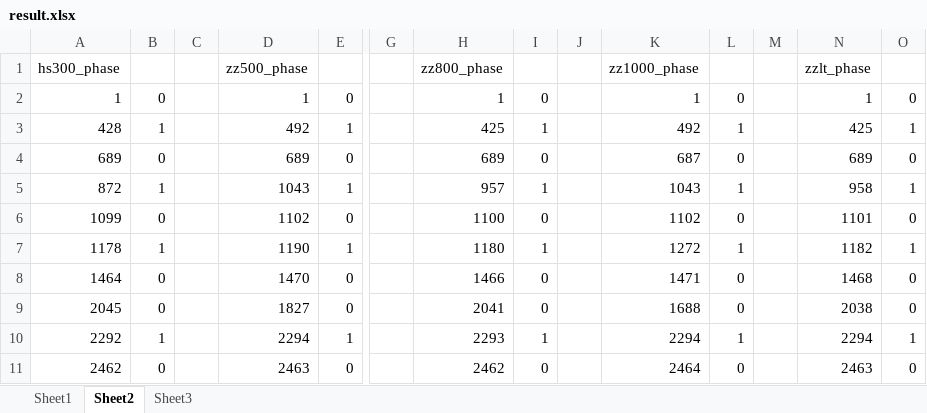
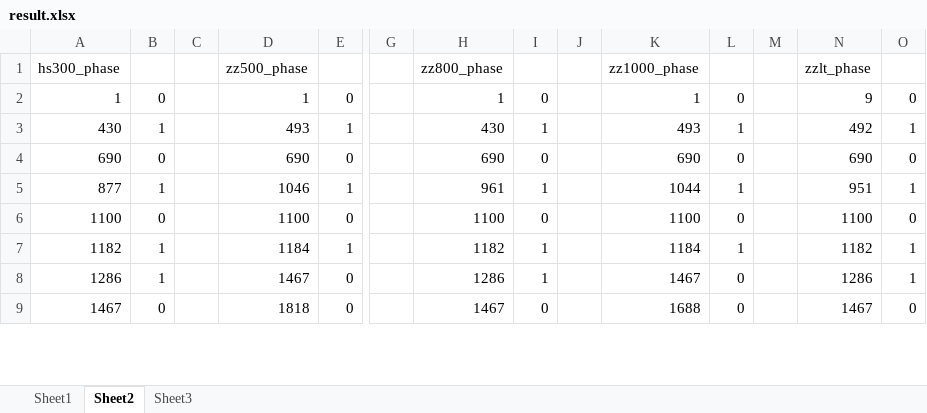
Before and after one commit to jisifan/mutual-fund-analysis, an Excel workbook: result.xlsx, sheet Sheet2, drawn as a sheet; only a part is shown, gaps mark what is left out; values as stored, in another font and other column widths than the file's, no borders; removed rows and columns are numbered as before the commit, all else as after; rows hold the shown columns only; the diff covers the shown part only; the diff names each change by its address in the sheet, - before the commit and + after, or states it on an @@ line.

```diff
--- a/result.xlsx (sheet Sheet2)
+++ b/result.xlsx (sheet Sheet2)
-N2: 1
+N2: 9
-A3: 428
+A3: 430
-D3: 492
+D3: 493
-H3: 425
+H3: 430
-K3: 492
+K3: 493
-N3: 425
+N3: 492
-A4: 689
+A4: 690
-D4: 689
+D4: 690
-H4: 689
+H4: 690
-K4: 687
+K4: 690
-N4: 689
+N4: 690
-A5: 872
+A5: 877
-D5: 1043
+D5: 1046
-H5: 957
+H5: 961
-K5: 1043
+K5: 1044
-N5: 958
+N5: 951
-A6: 1099
+A6: 1100
-D6: 1102
+D6: 1100
-K6: 1102
+K6: 1100
-N6: 1101
+N6: 1100
-A7: 1178
+A7: 1182
-D7: 1190
+D7: 1184
-H7: 1180
+H7: 1182
-K7: 1272
+K7: 1184
-row 8: 1464 | 0 |  | 1470 | 0 |  | 1466 | 0 |  | 1471 | 0 |  | 1468 | 0
+row 8: 1286 | 1 |  | 1467 | 0 |  | 1286 | 1 |  | 1467 | 0 |  | 1286 | 1
-A9: 2045
+A9: 1467
-D9: 1827
+D9: 1818
-H9: 2041
+H9: 1467
-N9: 2038
+N9: 1467
-row 10: 2292 | 1 |  | 2294 | 1 |  | 2293 | 1 |  | 2294 | 1 |  | 2294 | 1
-row 11: 2462 | 0 |  | 2463 | 0 |  | 2462 | 0 |  | 2464 | 0 |  | 2463 | 0
```
Also changed, not shown: 23 added rows, 21 removed rows and 92 edited cells elsewhere in this sheet, sheet Sheet3, charts or pictures.
